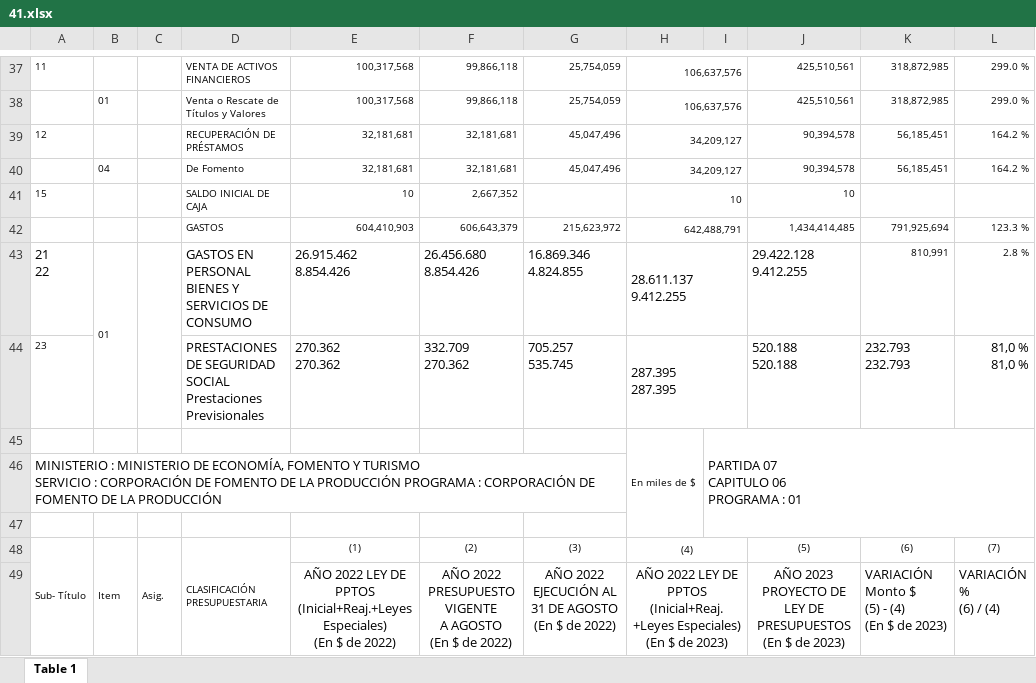
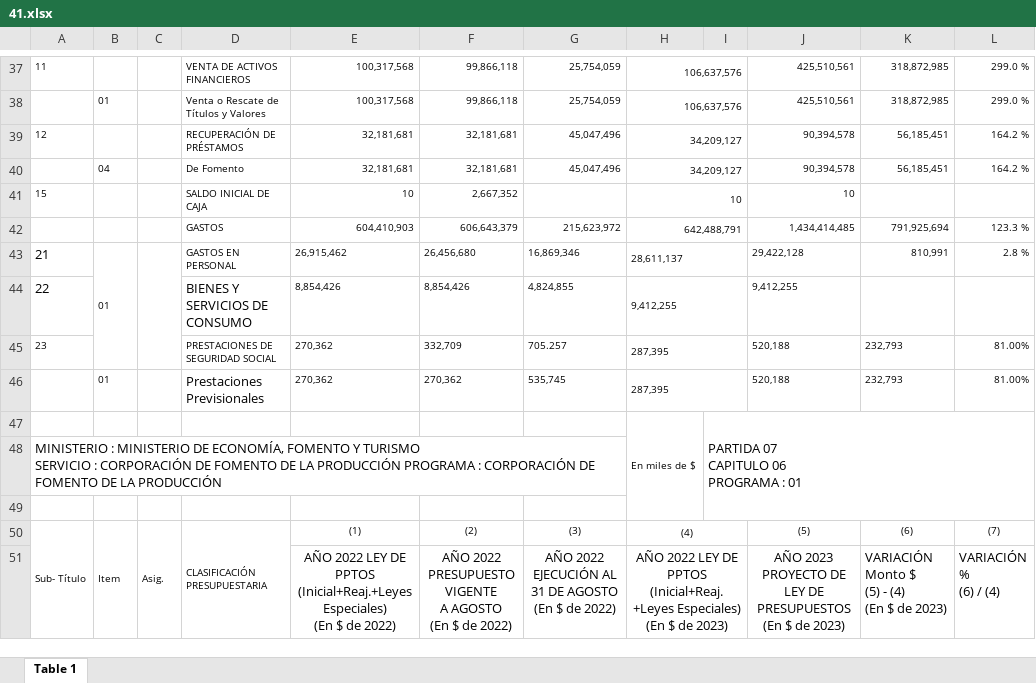
Before and after one commit to josemoragonzalez/Presupuesto2023, an Excel workbook: analiticosxlsx/41.xlsx, sheet Table 1, drawn as a sheet; only a part is shown, gaps mark what is left out; values as stored, in another font and other column widths than the file's, no borders; removed rows and columns are numbered as before the commit, all else as after; ↵ is a line break in a cell; the diff names each change by its address in the sheet, - before the commit and + after, or states it on an @@ line.

```diff
--- a/analiticosxlsx/41.xlsx (sheet Table 1)
+++ b/analiticosxlsx/41.xlsx (sheet Table 1)
-row 43: 21 ↵ 22 | 01 |  | GASTOS EN PERSONAL ↵ BIENES Y SERVICIOS DE CONSUMO | 26.915.462 ↵ 8.854.426 | 26.456.680 ↵ 8.854.426 | 16.869.346 ↵ 4.824.855 | 28.611.137 ↵ 9.412.255 |  | 29.422.128 ↵ 9.412.255 | 810,991 | 2.8 %
+row 43: 21 | 01 |  | GASTOS EN PERSONAL | 26,915,462 | 26,456,680 | 16,869,346 | 28,611,137 |  | 29,422,128 | 810,991 | 2.8 %
+row 44: 22 |  |  | BIENES Y SERVICIOS DE CONSUMO | 8,854,426 | 8,854,426 | 4,824,855 | 9,412,255 |  | 9,412,255
-D45: …SEGURIDAD SOCIAL ↵ Prestaciones Previsionales
+D45: …SEGURIDAD SOCIAL
@@ D45:H45 text size: smaller @@
-E45: 270.362 ↵ 270.362
+E45: 270,362
-F45: 332.709 ↵ 270.362
+F45: 332,709
-G45: 705.257 ↵ 535.745
+G45: 705.257
-H45: 287.395 ↵ 287.395
+H45: 287,395
-J45: 520.188 ↵ 520.188
+J45: 520,188
@@ J45:L45 text size: smaller @@
-K45: 232.793 ↵ 232.793
+K45: 232,793
-L45: 81,0 % ↵ 81,0 %
+L45: 81.00%
+row 46:  | 01 |  | Prestaciones Previsionales | 270,362 | 270,362 | 535,745 | 287,395 |  | 520,188 | 232,793 | 81.00%
```
Also changed, not shown: analiticosxlsx/1.xlsx, analiticosxlsx/162.xlsx, 23 other files.
